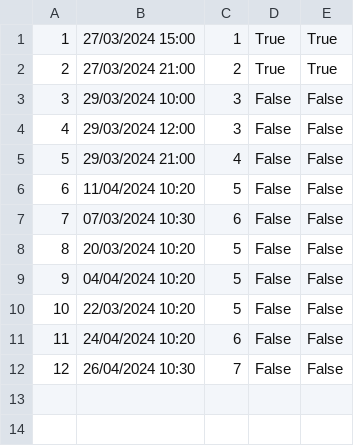
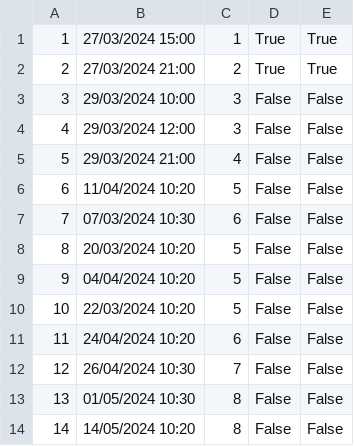
Before and after one commit to ninapoposki/booking-app, a CSV file: Resources/Data/tourStartDates.csv, drawn as a sheet; the diff names each change by its address in the sheet, - before the commit and + after, or states it on an @@ line.

Commit message:
MVVM for makeTour

```diff
--- a/Resources/Data/tourStartDates.csv
+++ b/Resources/Data/tourStartDates.csv
+row 13: 13 | 01/05/2024 10:30 | 8 | False | False
+row 14: 14 | 14/05/2024 10:20 | 8 | False | False
```
Also changed, not shown: Resources/Data/checkPoints.csv, Resources/Data/images.csv, 21 other files.
